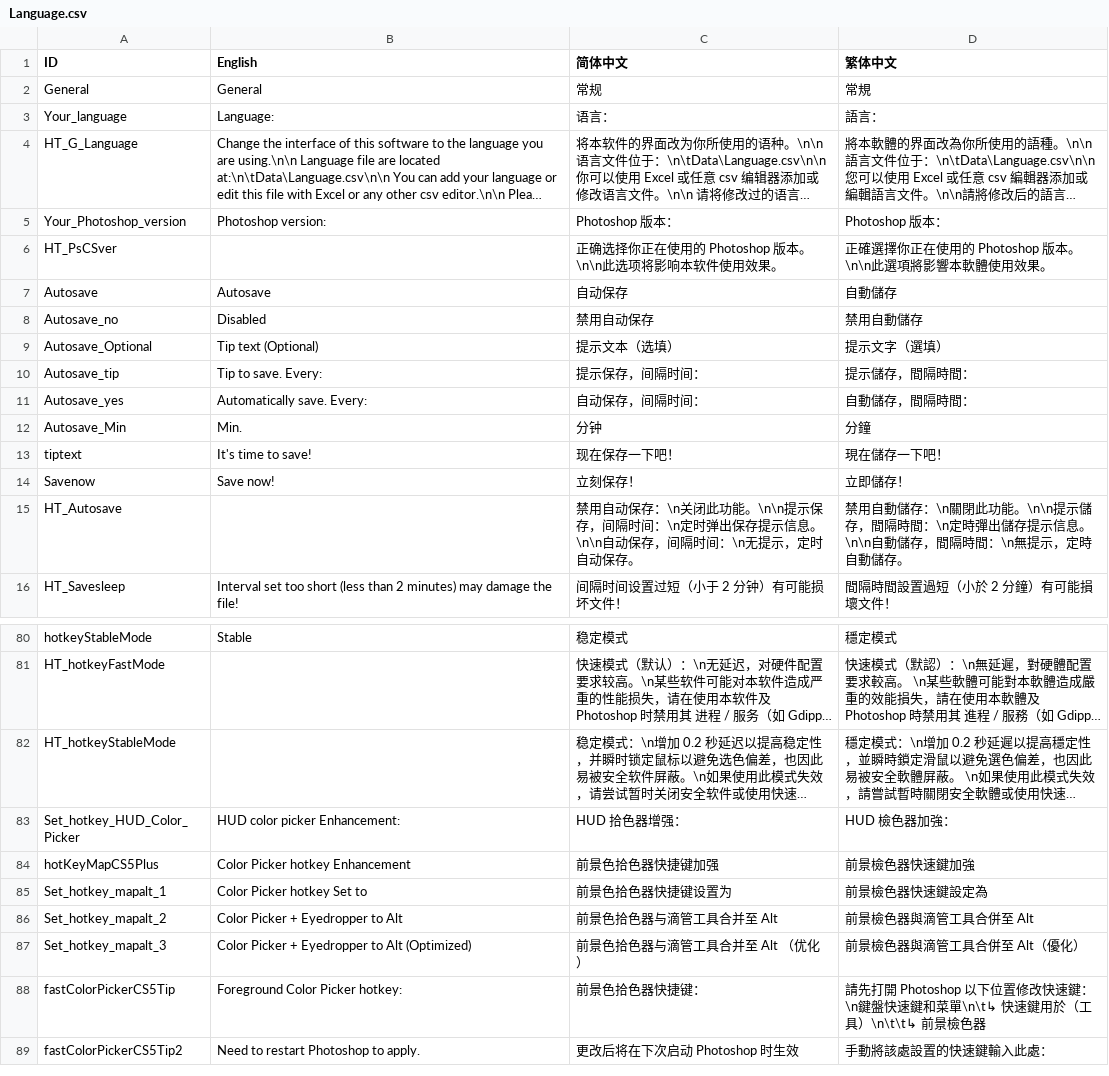
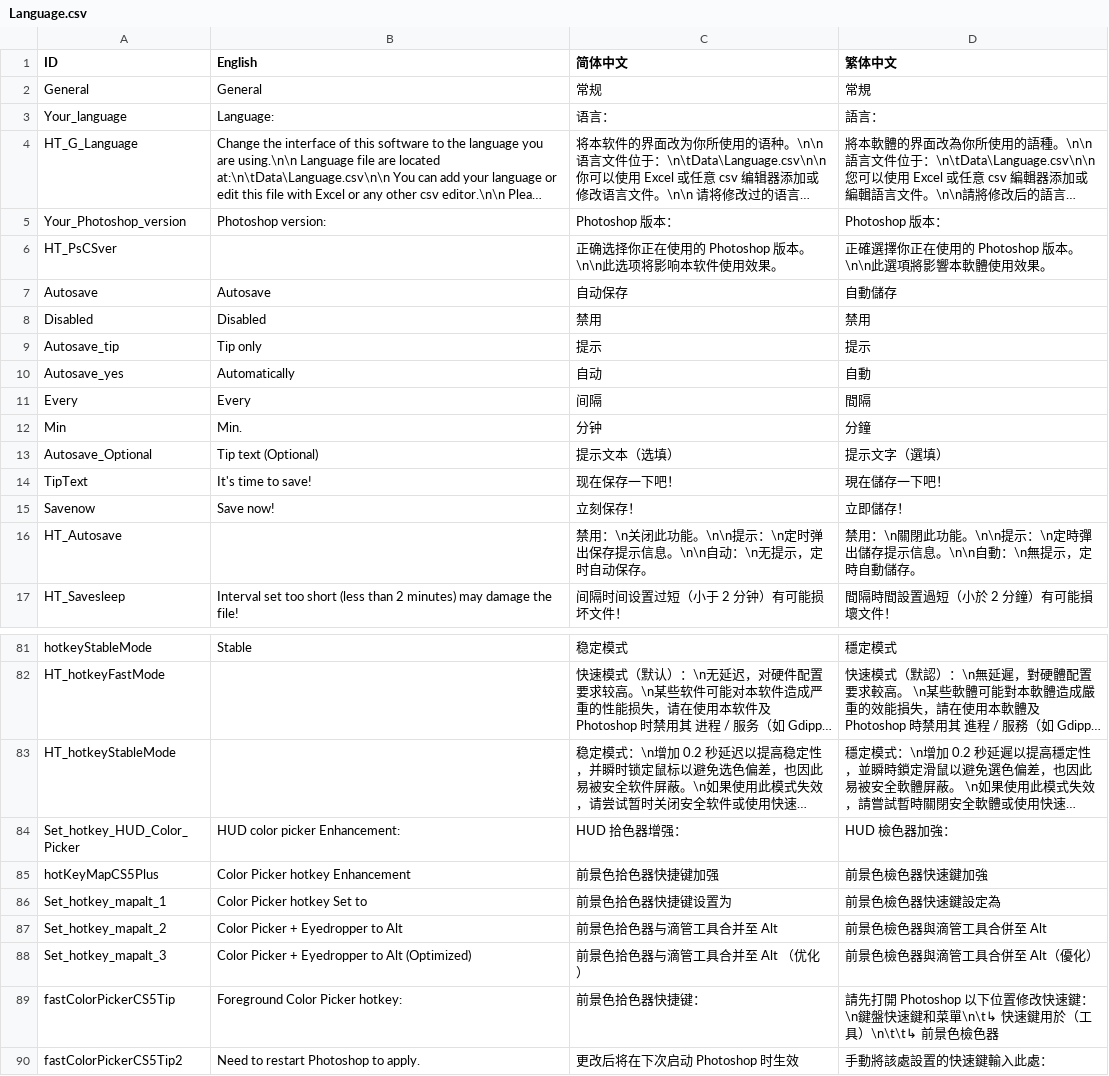
Before and after one commit to millionart/Apssistant, a CSV file: source/Data/Language.csv, drawn as a sheet; only a part is shown, gaps mark what is left out; long unchanged cells end in …; removed rows and columns are numbered as before the commit, all else as after; the diff covers the shown part only; the diff names each change by its address in the sheet, - before the commit and + after, or states it on an @@ line.

```diff
--- a/source/Data/Language.csv
+++ b/source/Data/Language.csv
-row 8: Autosave_no | Disabled | 禁用自动保存 | 禁用自動儲存
+row 8: Disabled | Disabled | 禁用 | 禁用
+row 9: Autosave_tip | Tip only | 提示 | 提示
+row 10: Autosave_yes | Automatically | 自动 | 自動
+row 11: Every | Every | 间隔 | 間隔
+row 12: Min | Min. | 分钟 | 分鐘
-row 10: Autosave_tip | Tip to save. Every: | 提示保存，间隔时间： | 提示儲存，間隔時間：
-row 11: Autosave_yes | Automatically save. Every: | 自动保存，间隔时间： | 自動儲存，間隔時間：
-row 12: Autosave_Min | Min. | 分钟 | 分鐘
-A14 (ID): tiptext
+A14 (ID): TipText
-C16 (简体中文): 禁用自动保存：\n关闭此功能。\n\n提示保存，间隔时间：\n定时弹出保存提示信息。\n\n自动保存，间隔时间：\n无提…
+C16 (简体中文): 禁用：\n关闭此功能。\n\n提示：\n定时弹出保存提示信息。\n\n自动：\n无提…
-D16 (繁体中文): 禁用自動儲存：\n關閉此功能。\n\n提示儲存，間隔時間：\n定時彈出儲存提示信息。\n\n自動儲存，間隔時間：\n無提…
+D16 (繁体中文): 禁用：\n關閉此功能。\n\n提示：\n定時彈出儲存提示信息。\n\n自動：\n無提…
-D85 (繁体中文): 前景檢色器快速鍵加強
+D85 (繁体中文): 前景色檢色器快速鍵加強
-D86 (繁体中文): 前景檢色器快速鍵設定為
+D86 (繁体中文): 前景色檢色器快速鍵設定為
-D87 (繁体中文): 前景檢色器與滴管工具合併至 Alt
+D87 (繁体中文): 前景色檢色器與滴管工具合併至 Alt
-D88 (繁体中文): 前景檢色器與滴管工具合併至 Alt（優化）
+D88 (繁体中文): 前景色檢色器與滴管工具合併至 Alt（優化）
-D89 (繁体中文): …）\n\t\t↳ 前景檢色器
+D89 (繁体中文): …）\n\t\t↳ 前景色檢色器
```
Also changed, not shown: 6 removed rows and 19 edited cells elsewhere in this file, 6 other files.
